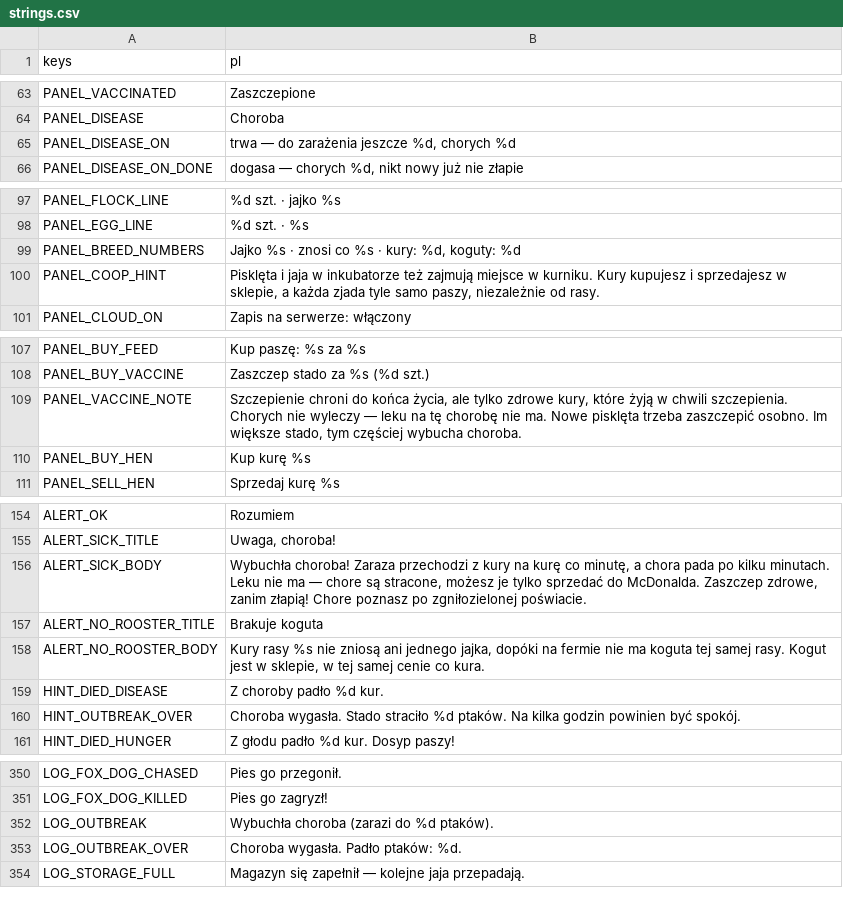
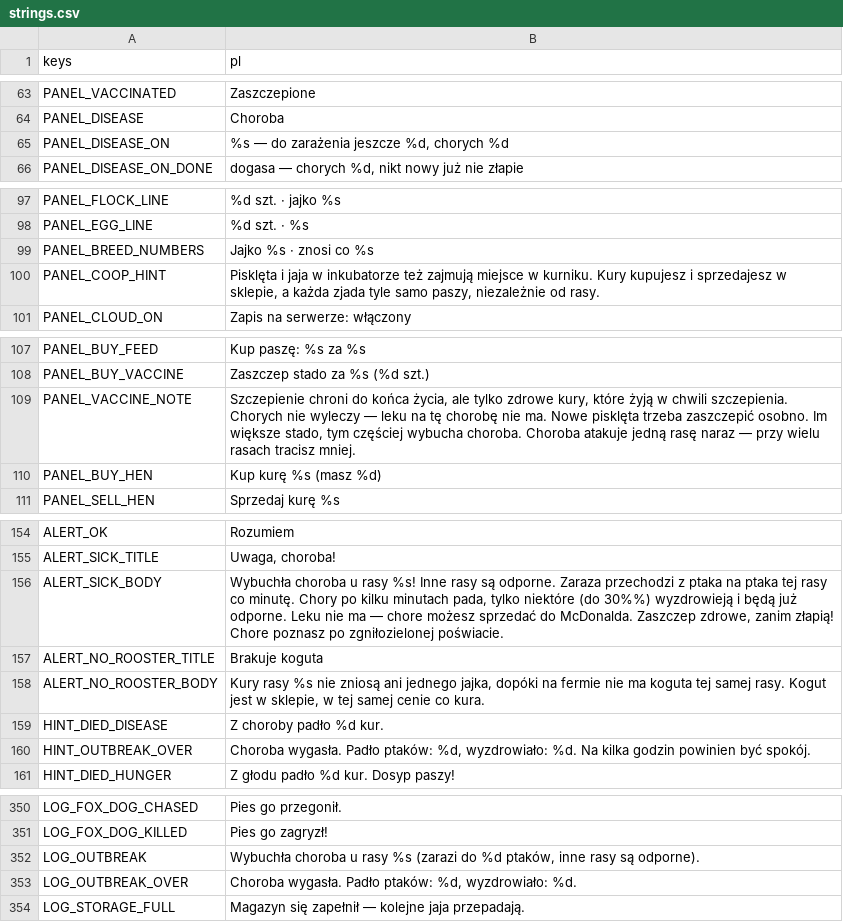
Before and after one commit to sodorn/kury, a CSV file: data/strings.csv, drawn as a sheet; only a part is shown, gaps mark what is left out; the diff covers the shown part only.

```diff
--- a/data/strings.csv
+++ b/data/strings.csv
@@ -64,3 +64,3 @@ PANEL_VACCINATED,Zaszczepione
 PANEL_DISEASE,"Choroba"
-PANEL_DISEASE_ON,"trwa — do zarażenia jeszcze %d, chorych %d"
+PANEL_DISEASE_ON,"%s — do zarażenia jeszcze %d, chorych %d"
 PANEL_DISEASE_ON_DONE,"dogasa — chorych %d, nikt nowy już nie złapie"
@@ -98,3 +98,3 @@ PANEL_FLOCK_LINE,"%d szt. · jajko %s"
 PANEL_EGG_LINE,"%d szt. · %s"
-PANEL_BREED_NUMBERS,"Jajko %s · znosi co %s · kury: %d, koguty: %d"
+PANEL_BREED_NUMBERS,"Jajko %s · znosi co %s"
 PANEL_COOP_HINT,"Pisklęta i jaja w inkubatorze też zajmują miejsce w kurniku. Kury kupujesz i sprzedajesz w sklepie, a każda zjada tyle samo paszy, niezależnie od rasy."
@@ -108,4 +108,4 @@ PANEL_BUY_FEED,"Kup paszę: %s za %s"
 PANEL_BUY_VACCINE,"Zaszczep stado za %s (%d szt.)"
-PANEL_VACCINE_NOTE,"Szczepienie chroni do końca życia, ale tylko zdrowe kury, które żyją w chwili szczepienia. Chorych nie wyleczy — leku na tę chorobę nie ma. Nowe pisklęta trzeba zaszczepić osobno. Im większe stado, tym częściej wybucha choroba."
-PANEL_BUY_HEN,"Kup kurę %s"
+PANEL_VACCINE_NOTE,"Szczepienie chroni do końca życia, ale tylko zdrowe kury, które żyją w chwili szczepienia. Chorych nie wyleczy — leku na tę chorobę nie ma. Nowe pisklęta trzeba zaszczepić osobno. Im większe stado, tym częściej wybucha choroba. Choroba atakuje jedną rasę naraz — przy wielu rasach tracisz mniej."
+PANEL_BUY_HEN,"Kup kurę %s (masz %d)"
 PANEL_SELL_HEN,"Sprzedaj kurę %s"
@@ -155,3 +155,3 @@ ALERT_OK,"Rozumiem"
 ALERT_SICK_TITLE,"Uwaga, choroba!"
-ALERT_SICK_BODY,"Wybuchła choroba! Zaraza przechodzi z kury na kurę co minutę, a chora pada po kilku minutach. Leku nie ma — chore są stracone, możesz je tylko sprzedać do McDonalda. Zaszczep zdrowe, zanim złapią! Chore poznasz po zgniłozielonej poświacie."
+ALERT_SICK_BODY,"Wybuchła choroba u rasy %s! Inne rasy są odporne. Zaraza przechodzi z ptaka na ptaka tej rasy co minutę. Chory po kilku minutach pada, tylko niektóre (do 30%%) wyzdrowieją i będą już odporne. Leku nie ma — chore możesz sprzedać do McDonalda. Zaszczep zdrowe, zanim złapią! Chore poznasz po zgniłozielonej poświacie."
 ALERT_NO_ROOSTER_TITLE,"Brakuje koguta"
@@ -159,3 +159,3 @@ ALERT_NO_ROOSTER_BODY,"Kury rasy %s nie zniosą ani jednego jajka, dopóki na fe
 HINT_DIED_DISEASE,"Z choroby padło %d kur."
-HINT_OUTBREAK_OVER,"Choroba wygasła. Stado straciło %d ptaków. Na kilka godzin powinien być spokój."
+HINT_OUTBREAK_OVER,"Choroba wygasła. Padło ptaków: %d, wyzdrowiało: %d. Na kilka godzin powinien być spokój."
 HINT_DIED_HUNGER,"Z głodu padło %d kur. Dosyp paszy!"
@@ -351,4 +351,4 @@ LOG_FOX_DOG_CHASED," Pies go przegonił."
 LOG_FOX_DOG_KILLED," Pies go zagryzł!"
-LOG_OUTBREAK,"Wybuchła choroba (zarazi do %d ptaków)."
-LOG_OUTBREAK_OVER,"Choroba wygasła. Padło ptaków: %d."
+LOG_OUTBREAK,"Wybuchła choroba u rasy %s (zarazi do %d ptaków, inne rasy są odporne)."
+LOG_OUTBREAK_OVER,"Choroba wygasła. Padło ptaków: %d, wyzdrowiało: %d."
 LOG_STORAGE_FULL,"Magazyn się zapełnił — kolejne jaja przepadają."
```
Also changed, not shown: 1 edited cell elsewhere in this file, 17 other files.
